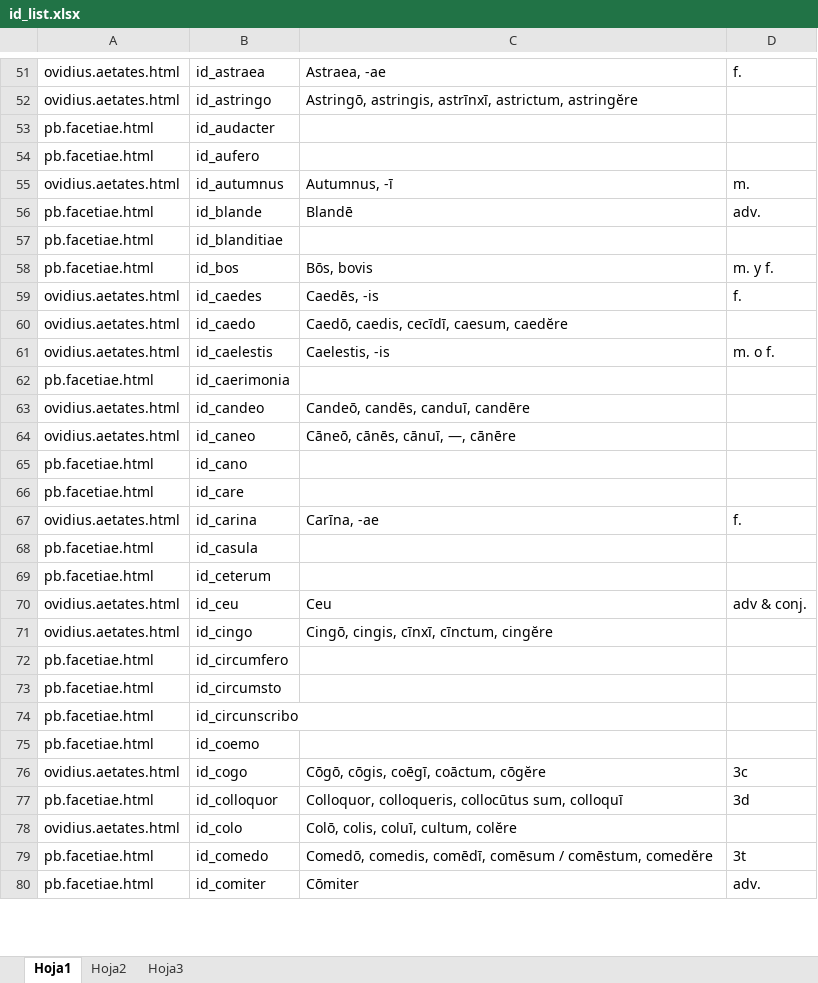
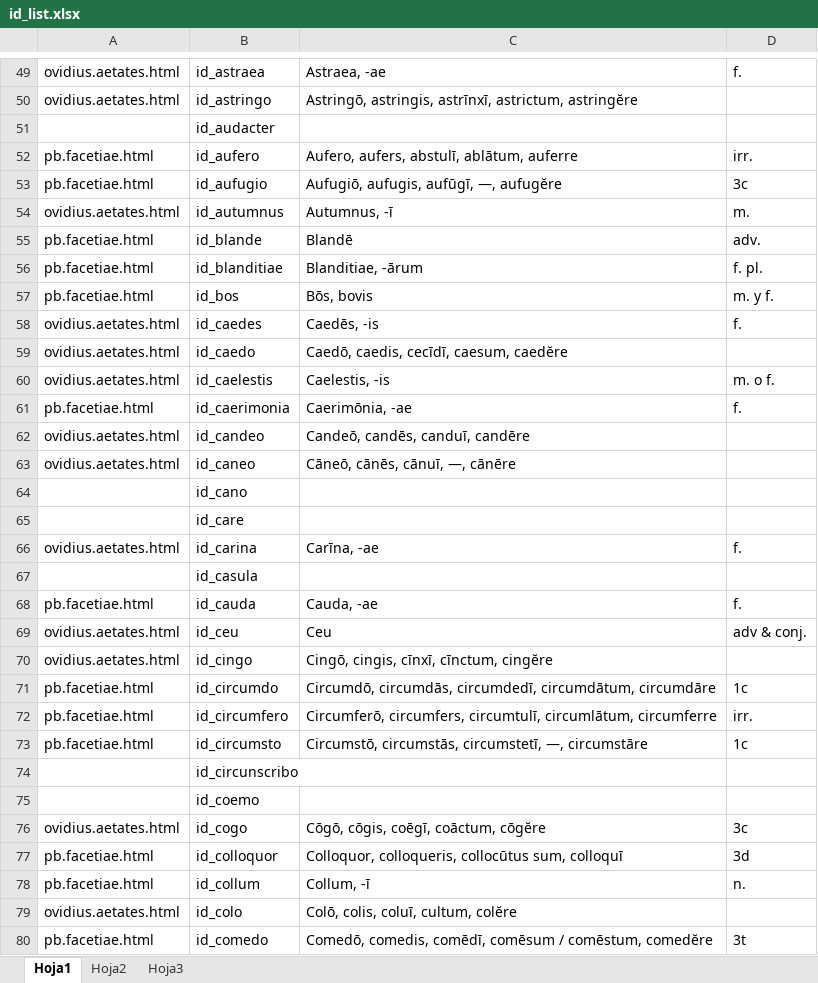
Before and after one commit to rarqui/rarqui.github.io, an Excel workbook: latin/id_list.xlsx, sheet Hoja1, drawn as a sheet; only a part is shown, gaps mark what is left out; the shorter side is filled out with more unchanged rows; values as stored, in another font and other column widths than the file's, no cell formats; removed rows and columns are numbered as before the commit, all else as after; the diff covers the shown part only; the diff names each change by its address in the sheet, - before the commit and + after, or states it on an @@ line.

```diff
--- a/latin/id_list.xlsx (sheet Hoja1)
+++ b/latin/id_list.xlsx (sheet Hoja1)
-A51: pb.facetiae.html
+A51: (empty)
-C52: (empty)
+C52: Aufero, aufers, abstulī, ablātum, auferre
-D52: (empty)
+D52: irr.
+row 53: pb.facetiae.html | id_aufugio | Aufugiō, aufugis, aufūgī, —, aufugĕre | 3c
-C56: (empty)
+C56: Blanditiae, -ārum
-D56: (empty)
+D56: f. pl.
-C61: (empty)
+C61: Caerimōnia, -ae
-D61: (empty)
+D61: f.
-A64:A65: pb.facetiae.html
+A64:A65: (empty)
-A67: pb.facetiae.html
+A67: (empty)
-row 69: pb.facetiae.html | id_ceterum
+row 68: pb.facetiae.html | id_cauda | Cauda, -ae | f.
+row 71: pb.facetiae.html | id_circumdo | Circumdō, circumdās, circumdedī, circumdātum, circumdāre | 1c
-C72: (empty)
+C72: Circumferō, circumfers, circumtulī, circumlātum, circumferre
-D72: (empty)
+D72: irr.
-C73: (empty)
+C73: Circumstō, circumstās, circumstetī, —, circumstāre
-D73: (empty)
+D73: 1c
-A74:A75: pb.facetiae.html
+A74:A75: (empty)
+row 78: pb.facetiae.html | id_collum | Collum, -ī | n.
```
Also changed, not shown: 3 added rows, 12 removed rows, 1 moved row and 176 edited cells elsewhere in this sheet, cell formats, 1 other file.
